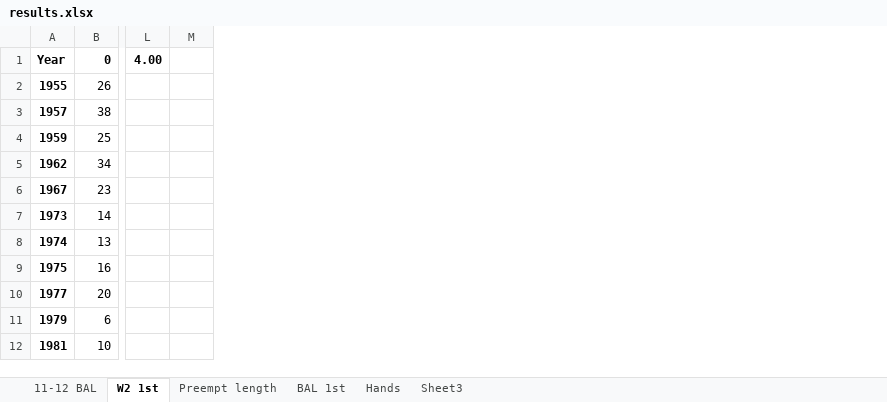
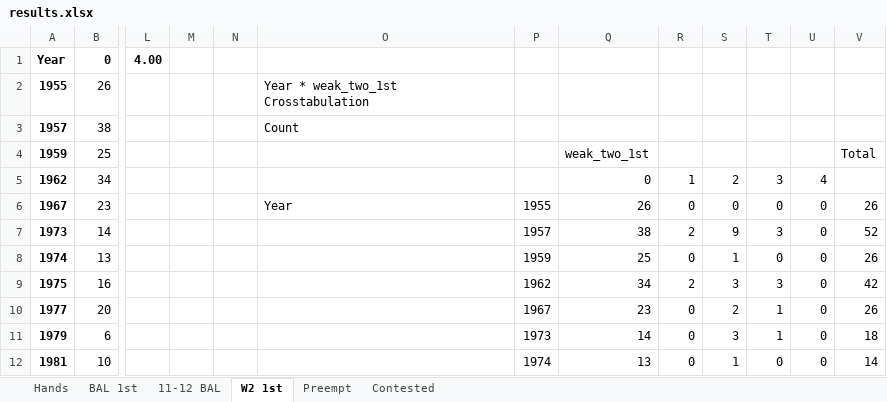
Before and after one commit to guusschreiber/bidstat, an Excel workbook: results/results.xlsx, sheet W2 1st, drawn as a sheet; only a part is shown, gaps mark what is left out; values as stored, in another font and other column widths than the file's, no borders; charts and pictures not drawn; the diff covers the shown part only; the diff names each change by its address in the sheet, - before the commit and + after, or states it on an @@ line.

```diff
--- a/results/results.xlsx (sheet W2 1st)
+++ b/results/results.xlsx (sheet W2 1st)
-sheet tab: Preempt length
+sheet tab: Preempt
-sheet tab: Sheet3
+sheet tab: Contested
@@ sheet tab order changed: Hands | BAL 1st | 11-12 BAL | W2 1st | Preempt | Contested @@
+column N, empty
+column O, rows 2-6: Year * weak_two_1st Crosstabulation | Count |  |  | Year
+column P, rows 6-12: 1955 | 1957 | 1959 | 1962 | 1967 | 1973 | 1974
+column Q, rows 4-12: weak_two_1st | 0 | 26 | 38 | 25 | 34 | 23 | 14 | 13
+column R, rows 5-12: 1 | 0 | 2 | 0 | 2 | 0 | 0 | 0
+column S, rows 5-12: 2 | 0 | 9 | 1 | 3 | 2 | 3 | 1
+column T, rows 5-12: 3 | 0 | 3 | 0 | 3 | 1 | 1 | 0
+column U, rows 5-12: 4 | 0 | 0 | 0 | 0 | 0 | 0 | 0
+column V, rows 4-12: Total |  | 26 | 52 | 26 | 42 | 26 | 18 | 14
```
Also changed, not shown: 28 edited cells elsewhere in this sheet, sheet Preempt, sheet Hands, sheet Contested, sheet 11-12 BAL, sheet BAL 1st, formulas that keep their value, charts or pictures, 18 other files.
